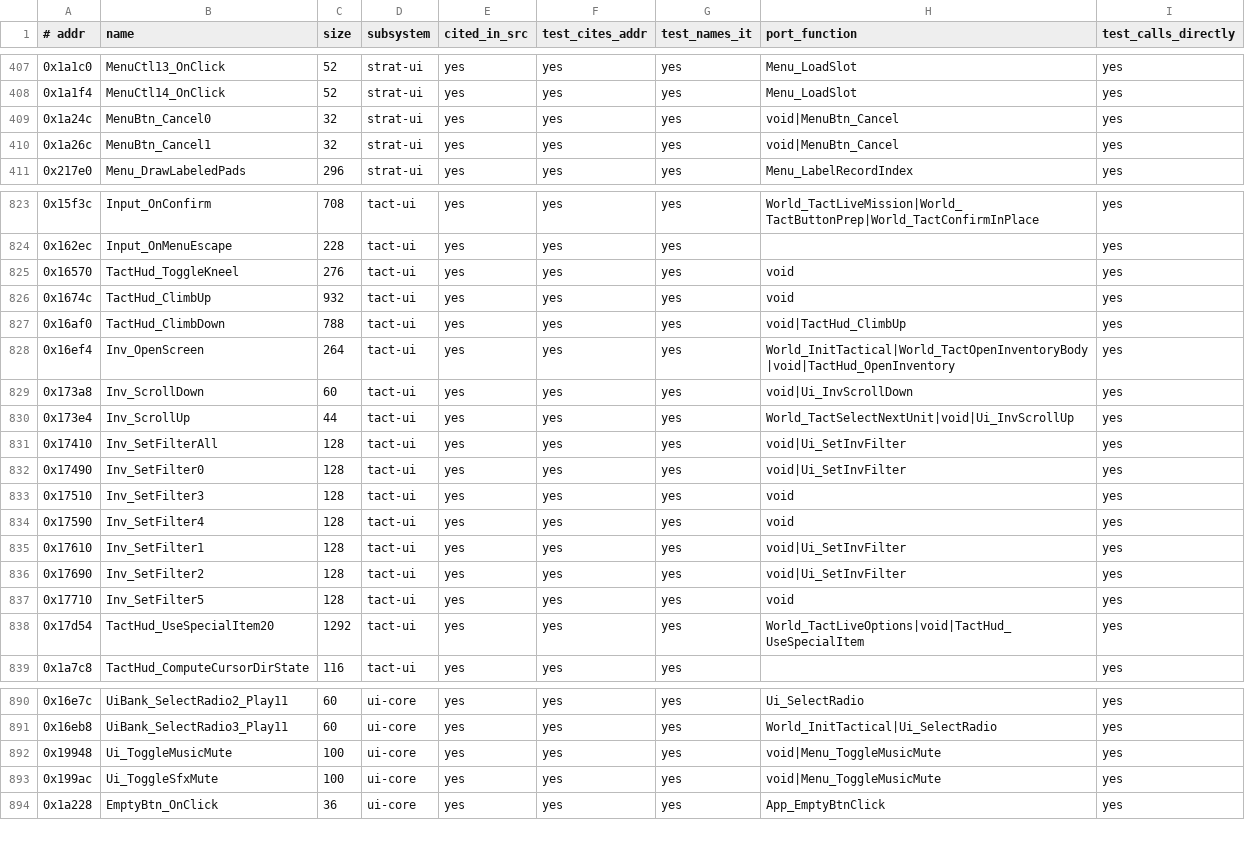
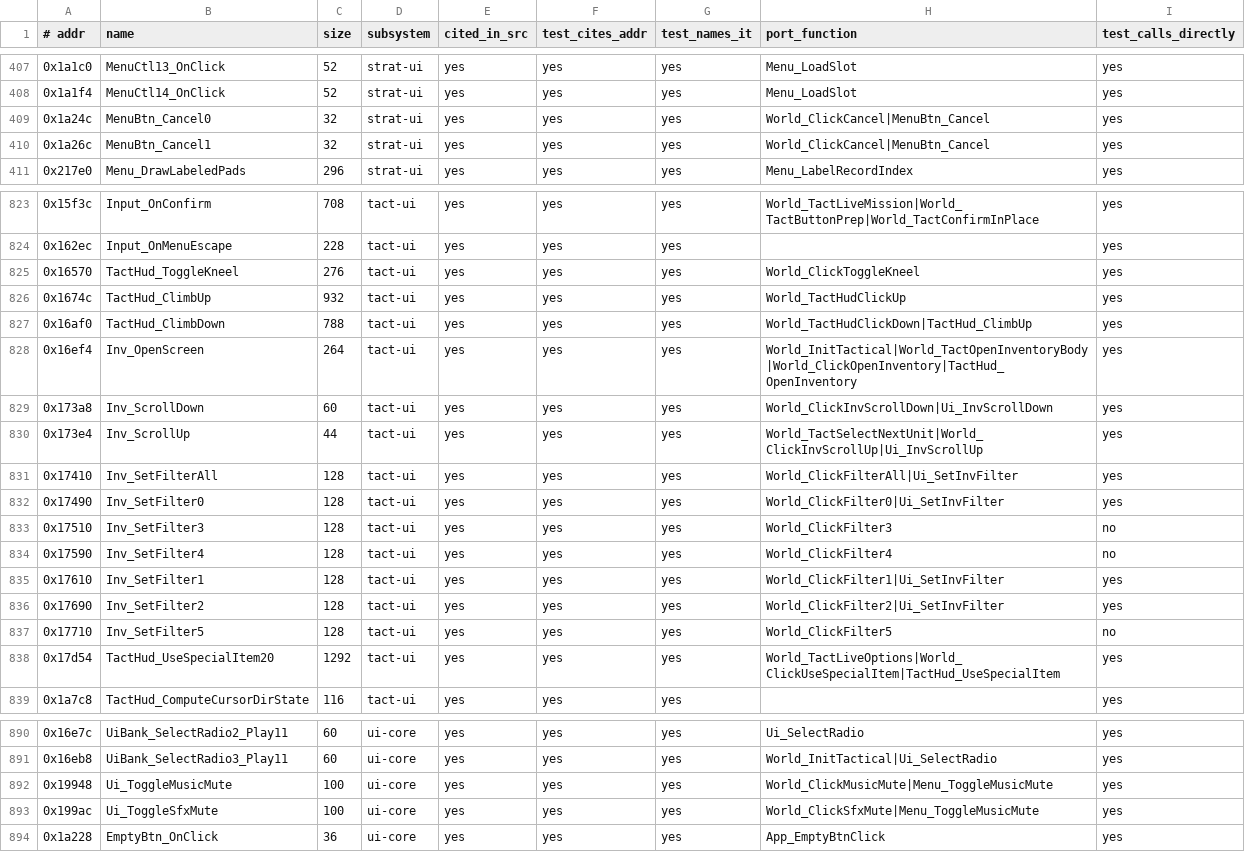
Before and after one commit to xrip/PocketUFO, a TSV file: docs/parity/teeth.tsv, drawn as a sheet; only a part is shown, gaps mark what is left out; the diff covers the shown part only.

```diff
--- a/docs/parity/teeth.tsv
+++ b/docs/parity/teeth.tsv
@@ -408,4 +408,4 @@
 0x1a1f4	MenuCtl14_OnClick	52	strat-ui	yes	yes	yes	Menu_LoadSlot	yes
-0x1a24c	MenuBtn_Cancel0	32	strat-ui	yes	yes	yes	void|MenuBtn_Cancel	yes
-0x1a26c	MenuBtn_Cancel1	32	strat-ui	yes	yes	yes	void|MenuBtn_Cancel	yes
+0x1a24c	MenuBtn_Cancel0	32	strat-ui	yes	yes	yes	World_ClickCancel|MenuBtn_Cancel	yes
+0x1a26c	MenuBtn_Cancel1	32	strat-ui	yes	yes	yes	World_ClickCancel|MenuBtn_Cancel	yes
 0x217e0	Menu_DrawLabeledPads	296	strat-ui	yes	yes	yes	Menu_LabelRecordIndex	yes
@@ -824,16 +824,16 @@
 0x162ec	Input_OnMenuEscape	228	tact-ui	yes	yes	yes		yes
-0x16570	TactHud_ToggleKneel	276	tact-ui	yes	yes	yes	void	yes
-0x1674c	TactHud_ClimbUp	932	tact-ui	yes	yes	yes	void	yes
-0x16af0	TactHud_ClimbDown	788	tact-ui	yes	yes	yes	void|TactHud_ClimbUp	yes
-0x16ef4	Inv_OpenScreen	264	tact-ui	yes	yes	yes	World_InitTactical|World_TactOpenInventoryBody|void|TactHud_OpenInventory	yes
-0x173a8	Inv_ScrollDown	60	tact-ui	yes	yes	yes	void|Ui_InvScrollDown	yes
-0x173e4	Inv_ScrollUp	44	tact-ui	yes	yes	yes	World_TactSelectNextUnit|void|Ui_InvScrollUp	yes
-0x17410	Inv_SetFilterAll	128	tact-ui	yes	yes	yes	void|Ui_SetInvFilter	yes
-0x17490	Inv_SetFilter0	128	tact-ui	yes	yes	yes	void|Ui_SetInvFilter	yes
-0x17510	Inv_SetFilter3	128	tact-ui	yes	yes	yes	void	yes
-0x17590	Inv_SetFilter4	128	tact-ui	yes	yes	yes	void	yes
-0x17610	Inv_SetFilter1	128	tact-ui	yes	yes	yes	void|Ui_SetInvFilter	yes
-0x17690	Inv_SetFilter2	128	tact-ui	yes	yes	yes	void|Ui_SetInvFilter	yes
-0x17710	Inv_SetFilter5	128	tact-ui	yes	yes	yes	void	yes
-0x17d54	TactHud_UseSpecialItem20	1292	tact-ui	yes	yes	yes	World_TactLiveOptions|void|TactHud_UseSpecialItem	yes
+0x16570	TactHud_ToggleKneel	276	tact-ui	yes	yes	yes	World_ClickToggleKneel	yes
+0x1674c	TactHud_ClimbUp	932	tact-ui	yes	yes	yes	World_TactHudClickUp	yes
+0x16af0	TactHud_ClimbDown	788	tact-ui	yes	yes	yes	World_TactHudClickDown|TactHud_ClimbUp	yes
+0x16ef4	Inv_OpenScreen	264	tact-ui	yes	yes	yes	World_InitTactical|World_TactOpenInventoryBody|World_ClickOpenInventory|TactHud_OpenInventory	yes
+0x173a8	Inv_ScrollDown	60	tact-ui	yes	yes	yes	World_ClickInvScrollDown|Ui_InvScrollDown	yes
+0x173e4	Inv_ScrollUp	44	tact-ui	yes	yes	yes	World_TactSelectNextUnit|World_ClickInvScrollUp|Ui_InvScrollUp	yes
+0x17410	Inv_SetFilterAll	128	tact-ui	yes	yes	yes	World_ClickFilterAll|Ui_SetInvFilter	yes
+0x17490	Inv_SetFilter0	128	tact-ui	yes	yes	yes	World_ClickFilter0|Ui_SetInvFilter	yes
+0x17510	Inv_SetFilter3	128	tact-ui	yes	yes	yes	World_ClickFilter3	no
+0x17590	Inv_SetFilter4	128	tact-ui	yes	yes	yes	World_ClickFilter4	no
+0x17610	Inv_SetFilter1	128	tact-ui	yes	yes	yes	World_ClickFilter1|Ui_SetInvFilter	yes
+0x17690	Inv_SetFilter2	128	tact-ui	yes	yes	yes	World_ClickFilter2|Ui_SetInvFilter	yes
+0x17710	Inv_SetFilter5	128	tact-ui	yes	yes	yes	World_ClickFilter5	no
+0x17d54	TactHud_UseSpecialItem20	1292	tact-ui	yes	yes	yes	World_TactLiveOptions|World_ClickUseSpecialItem|TactHud_UseSpecialItem	yes
 0x1a7c8	TactHud_ComputeCursorDirState	116	tact-ui	yes	yes	yes		yes
@@ -891,4 +891,4 @@
 0x16eb8	UiBank_SelectRadio3_Play11	60	ui-core	yes	yes	yes	World_InitTactical|Ui_SelectRadio	yes
-0x19948	Ui_ToggleMusicMute	100	ui-core	yes	yes	yes	void|Menu_ToggleMusicMute	yes
-0x199ac	Ui_ToggleSfxMute	100	ui-core	yes	yes	yes	void|Menu_ToggleMusicMute	yes
+0x19948	Ui_ToggleMusicMute	100	ui-core	yes	yes	yes	World_ClickMusicMute|Menu_ToggleMusicMute	yes
+0x199ac	Ui_ToggleSfxMute	100	ui-core	yes	yes	yes	World_ClickSfxMute|Menu_ToggleMusicMute	yes
 0x1a228	EmptyBtn_OnClick	36	ui-core	yes	yes	yes	App_EmptyBtnClick	yes
```
Also changed, not shown: 68 edited cells elsewhere in this file, 5 other files.
